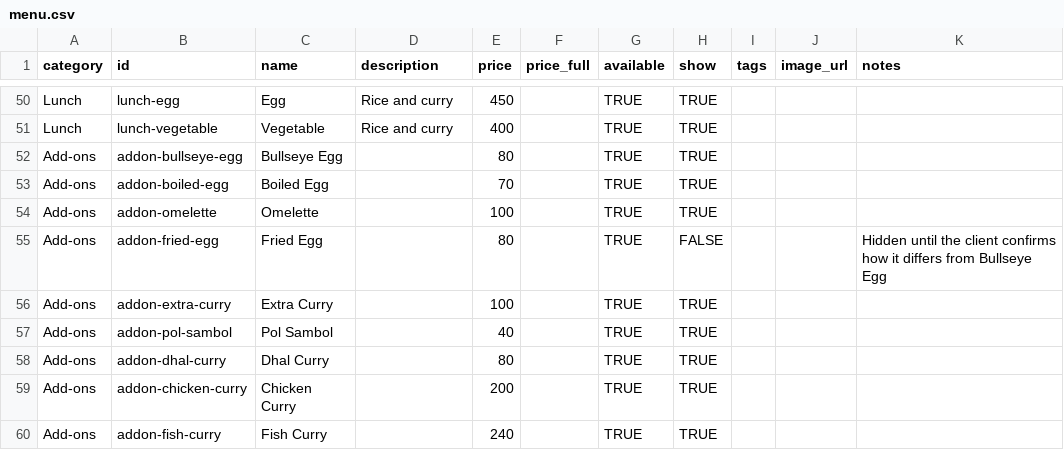
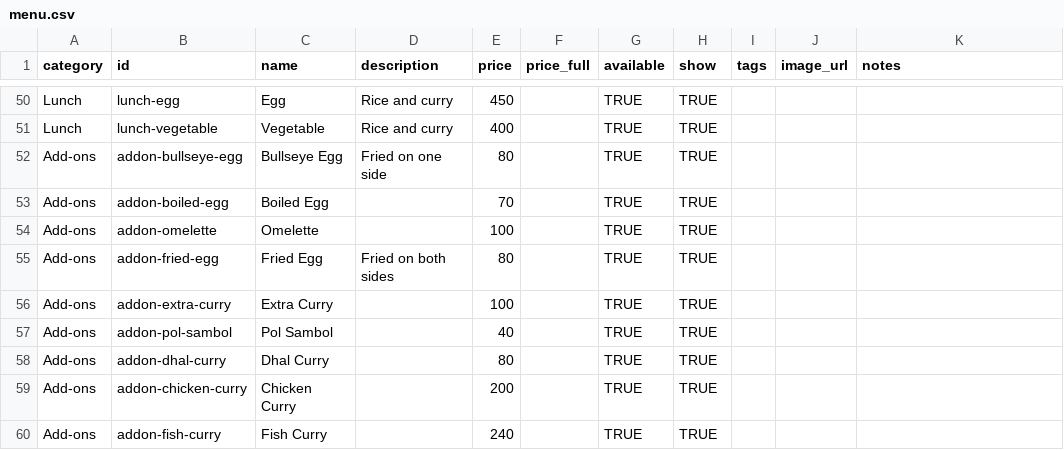
Before and after one commit to ShashikaTharinda/Lotus_Edge, a CSV file: data/menu.csv, drawn as a sheet; only a part is shown, gaps mark what is left out.

```diff
--- a/data/menu.csv
+++ b/data/menu.csv
@@ -51,6 +51,6 @@ Lunch,lunch-egg,Egg,Rice and curry,450,,TRUE,TRUE,,,
 Lunch,lunch-vegetable,Vegetable,Rice and curry,400,,TRUE,TRUE,,,
-Add-ons,addon-bullseye-egg,Bullseye Egg,,80,,TRUE,TRUE,,,
+Add-ons,addon-bullseye-egg,Bullseye Egg,Fried on one side,80,,TRUE,TRUE,,,
 Add-ons,addon-boiled-egg,Boiled Egg,,70,,TRUE,TRUE,,,
 Add-ons,addon-omelette,Omelette,,100,,TRUE,TRUE,,,
-Add-ons,addon-fried-egg,Fried Egg,,80,,TRUE,FALSE,,,Hidden until the client confirms how it differs from Bullseye Egg
+Add-ons,addon-fried-egg,Fried Egg,Fried on both sides,80,,TRUE,TRUE,,,
 Add-ons,addon-extra-curry,Extra Curry,,100,,TRUE,TRUE,,,
```
